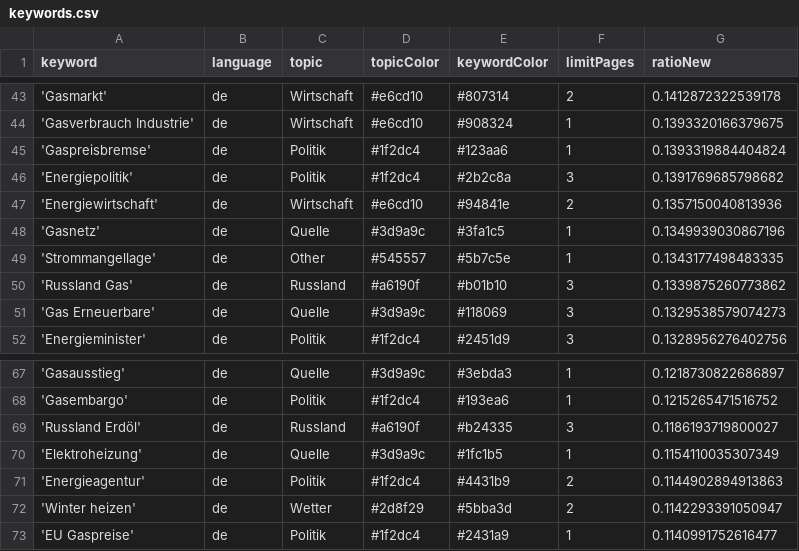
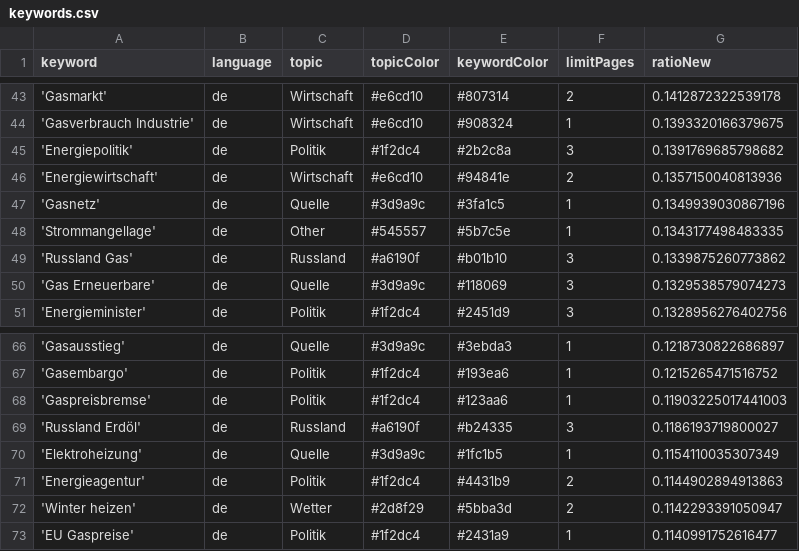
Before and after one commit to newsWhisperer/winterWeapon, a CSV file: keywords.csv, drawn as a sheet; only a part is shown, gaps mark what is left out; removed rows and columns are numbered as before the commit, all else as after; the diff names each change by its address in the sheet, - before the commit and + after, or states it on an @@ line.

Commit message:
Commit from GitHub Actions (harvest:0.0)

```diff
--- a/keywords.csv
+++ b/keywords.csv
-row 45: 'Gaspreisbremse' | de | Politik | #1f2dc4 | #123aa6 | 1 | 0.1393319884404824
+row 68: 'Gaspreisbremse' | de | Politik | #1f2dc4 | #123aa6 | 1 | 0.11903225017441003
```
